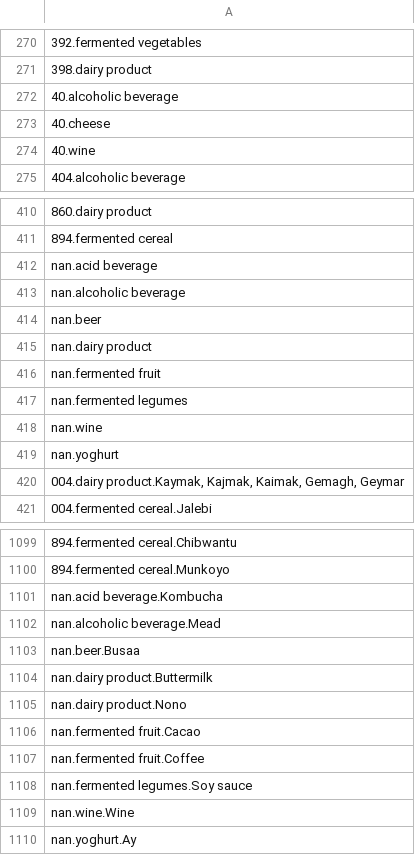
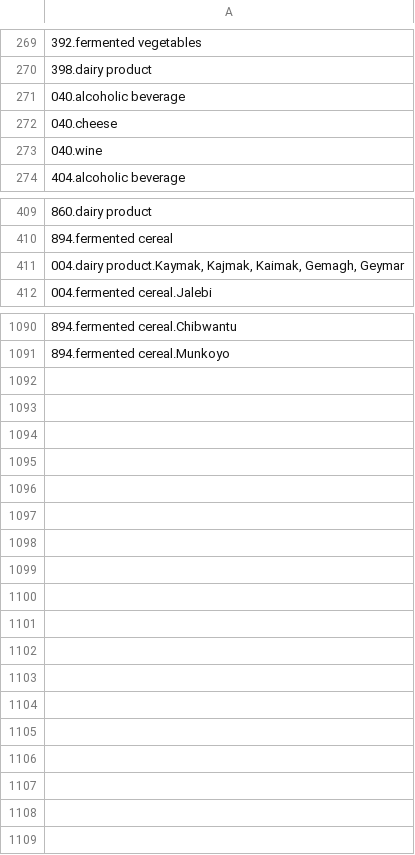
Before and after one commit to bokulich-lab/FermDB, a CSV file: docs/standalone_fermpage/data/DendrogramData.csv, drawn as a sheet; only a part is shown, gaps mark what is left out; removed rows and columns are numbered as before the commit, all else as after; the diff covers the shown part only; the diff names each change by its address in the sheet, - before the commit and + after, or states it on an @@ line.

```diff
--- a/docs/standalone_fermpage/data/DendrogramData.csv
+++ b/docs/standalone_fermpage/data/DendrogramData.csv
-A271: 40.alcoholic beverage
+A271: 040.alcoholic beverage
-A272: 40.cheese
+A272: 040.cheese
-A273: 40.wine
+A273: 040.wine
-row 412: nan.acid beverage
-row 413: nan.alcoholic beverage
-row 414: nan.beer
-row 415: nan.dairy product
-row 416: nan.fermented fruit
-row 417: nan.fermented legumes
-row 418: nan.wine
-row 419: nan.yoghurt
-row 1101: nan.acid beverage.Kombucha
-row 1102: nan.alcoholic beverage.Mead
-row 1103: nan.beer.Busaa
-row 1104: nan.dairy product.Buttermilk
-row 1105: nan.dairy product.Nono
-row 1106: nan.fermented fruit.Cacao
-row 1107: nan.fermented fruit.Coffee
-row 1108: nan.fermented legumes.Soy sauce
-row 1109: nan.wine.Wine
-row 1110: nan.yoghurt.Ay
```
Also changed, not shown: 1 removed row and 20 edited cells elsewhere in this file, docs/standalone_fermpage/data/Map_category.csv, 9 other files.
